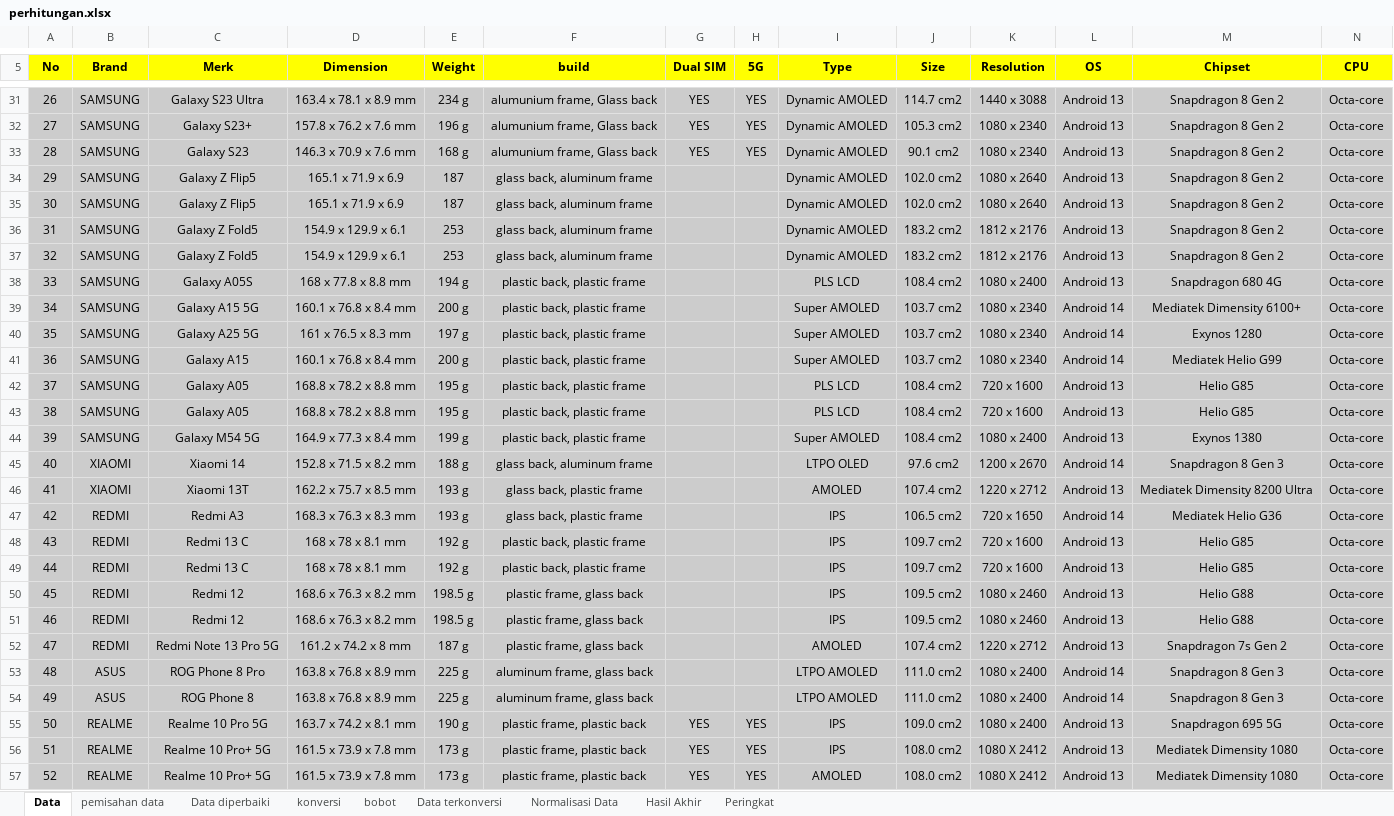
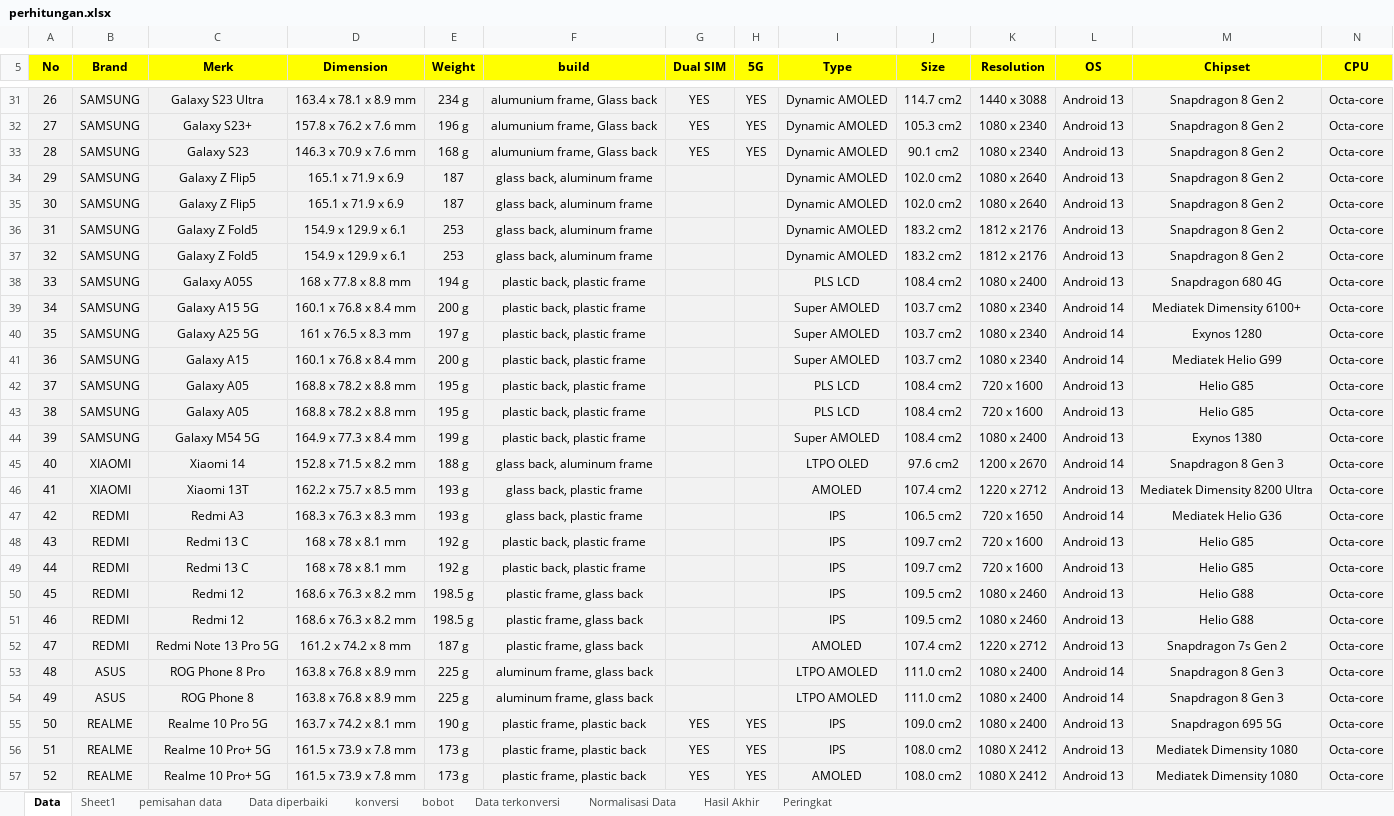
Before and after one commit to whyyy-project/SIRESE, an Excel workbook: backup/perhitungan.xlsx, sheet Data, drawn as a sheet; only a part is shown, gaps mark what is left out; values as stored, in another font and other column widths than the file's, no borders; table styles not drawn; the diff covers the shown part only; the diff names each change by its address in the sheet, - before the commit and + after, or states it on an @@ line.

```diff
--- a/backup/perhitungan.xlsx (sheet Data)
+++ b/backup/perhitungan.xlsx (sheet Data)
+sheet tab: Sheet1
-A31:N57 fill: #CCCCCC
+A31:N57 fill: #F2F2F2
```
Also changed, not shown: cell formats elsewhere in this sheet, sheet pemisahan data, sheet Data diperbaiki, sheet Normalisasi Data, sheet Peringkat, sheet konversi, sheet bobot, 2 more sheets, 26 other files.
